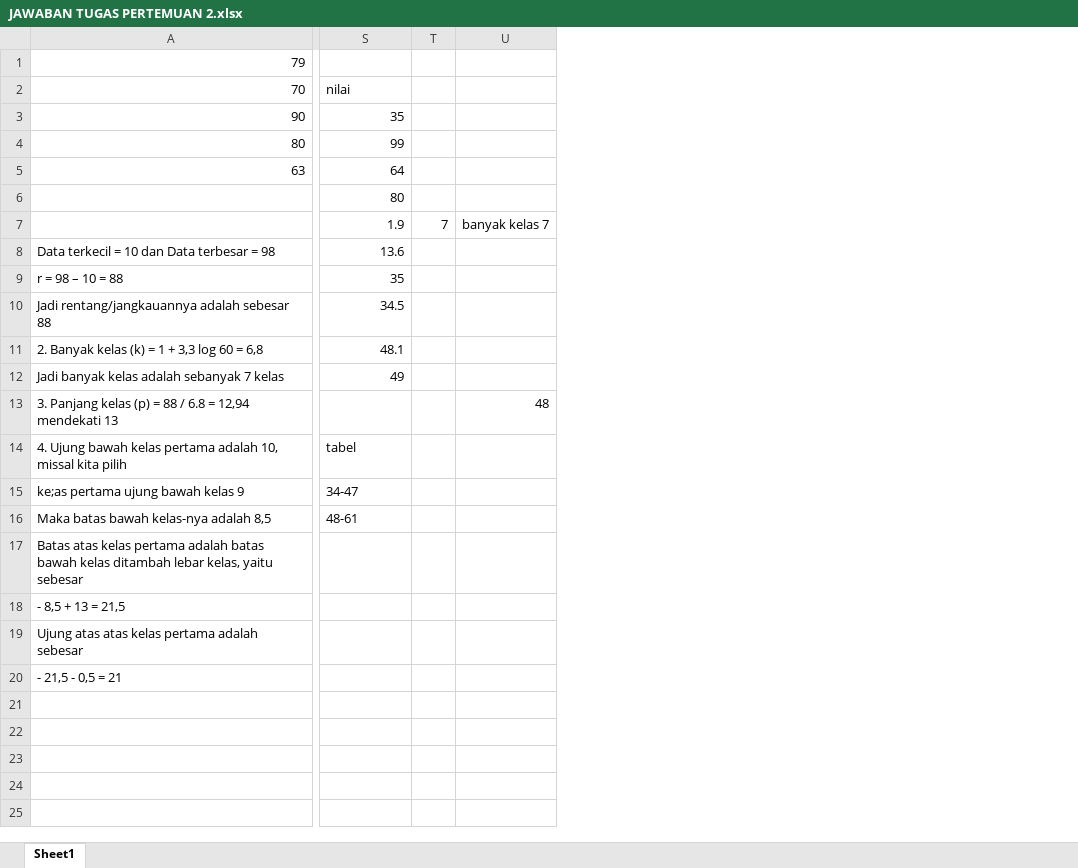
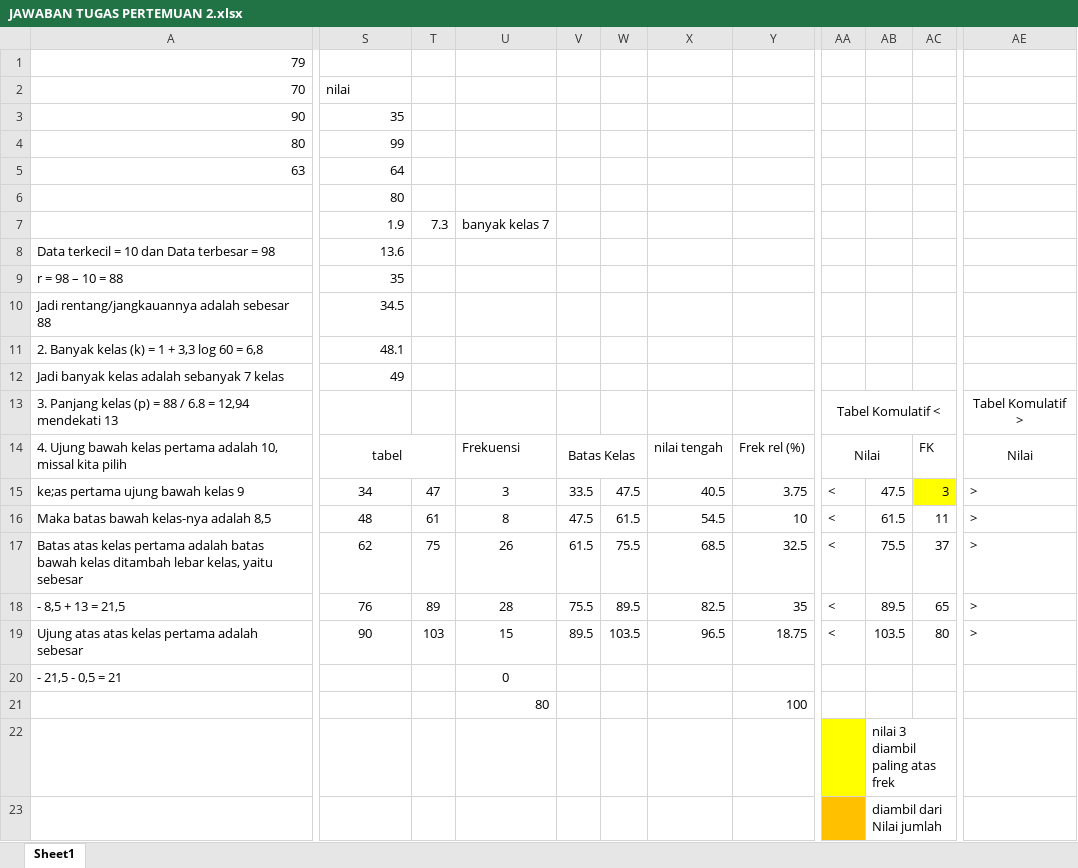
Before and after one commit to ridwan-bvk/SAKOLA-PASCA, an Excel workbook: SEMESTER2/STATISTIK DAN DATA ANALIS/MATERI/JAWABAN TUGAS PERTEMUAN 2.xlsx, sheet Sheet1, drawn as a sheet; only a part is shown, gaps mark what is left out; values as stored, in another font and other column widths than the file's, no borders; removed rows and columns are numbered as before the commit, all else as after; rows hold the shown columns only; the diff covers the shown part only; the diff names each change by its address in the sheet, - before the commit and + after, or states it on an @@ line.

Commit message:
ngerjain tugas statstk

```diff
--- a/SEMESTER2/STATISTIK DAN DATA ANALIS/MATERI/JAWABAN TUGAS PERTEMUAN 2.xlsx (sheet Sheet1)
+++ b/SEMESTER2/STATISTIK DAN DATA ANALIS/MATERI/JAWABAN TUGAS PERTEMUAN 2.xlsx (sheet Sheet1)
-column T, row 7: 7
-column U, rows 7-13: banyak kelas 7 |  |  |  |  |  | 48
+column T, rows 7-19: 7.3 |  |  |  |  |  |  |  | 47 | 61 | 75 | 89 | 103
+column U, rows 7-20: banyak kelas 7 |  |  |  |  |  |  | Frekuensi | 3 | 8 | 26 | 28 | 15 | 0
+column V, rows 14-19: Batas Kelas | 33.5 | 47.5 | 61.5 | 75.5 | 89.5
+column W, rows 15-19: 47.5 | 61.5 | 75.5 | 89.5 | 103.5
+column X, rows 14-19: nilai tengah | 40.5 | 54.5 | 68.5 | 82.5 | 96.5
+column Y, rows 14-19: Frek rel (%) | 3.75 | 10 | 32.5 | 35 | 18.75
+column AA, rows 13-19: Tabel Komulatif < | Nilai | < | < | < | < | <
+column AB, rows 15-19: 47.5 | 61.5 | 75.5 | 89.5 | 103.5
+column AC, rows 14-19: FK | 3 | 11 | 37 | 65 | 80
+column AE, rows 13-19: Tabel Komulatif > | Nilai | > | > | > | > | >
-S14:S16 alignment: left
+S14:S16 alignment: center
+S14:T14 merged
-S15: 34-47
+S15: 34
-S16: 48-61
+S16: 48
-S17: (empty)
+S17: 62
-S18: (empty)
+S18: 76
-S19: (empty)
+S19: 90
+row 21:  |  |  | 80 |  |  |  | 100
+row 22:  |  |  |  |  |  |  |  |  | nilai 3 diambil paling atas frek
+row 23:  |  |  |  |  |  |  |  |  | diambil dari Nilai jumlah
```
Also changed, not shown: 4 added columns elsewhere in this sheet, 1 other file.
